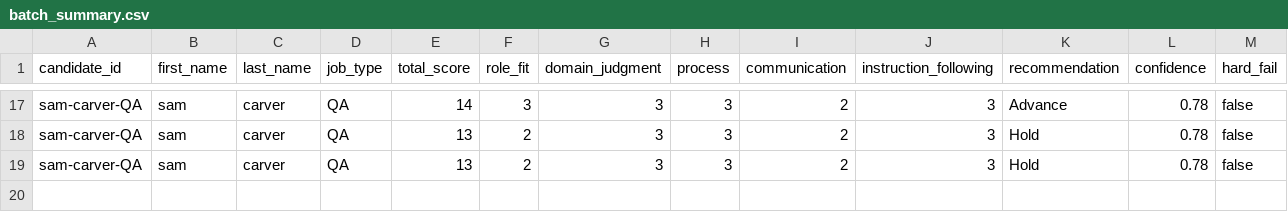
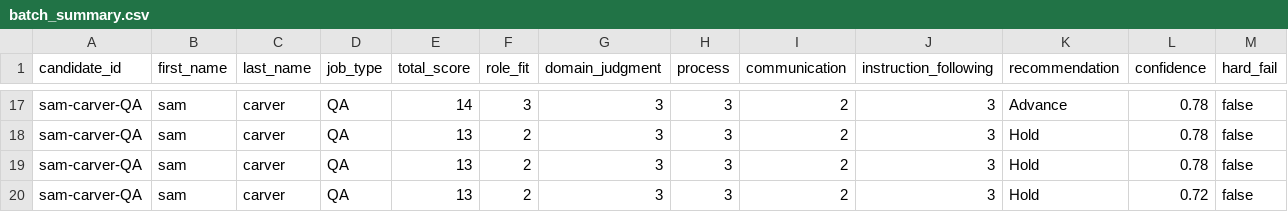
Before and after one commit to NitzanZacharia/interview-eval-pipeline, a CSV file: sim_output/batch_summary.csv, drawn as a sheet; only a part is shown, gaps mark what is left out; rows hold the shown columns only; the diff names each change by its address in the sheet, - before the commit and + after, or states it on an @@ line.

```diff
--- a/sim_output/batch_summary.csv
+++ b/sim_output/batch_summary.csv
+row 20: sam-carver-QA | sam | carver | QA | 13 | 2 | 3 | 3 | 2 | 3 | Hold | 0.72 | false
```
Also changed, not shown: compare_output.csv, 1 other file.
